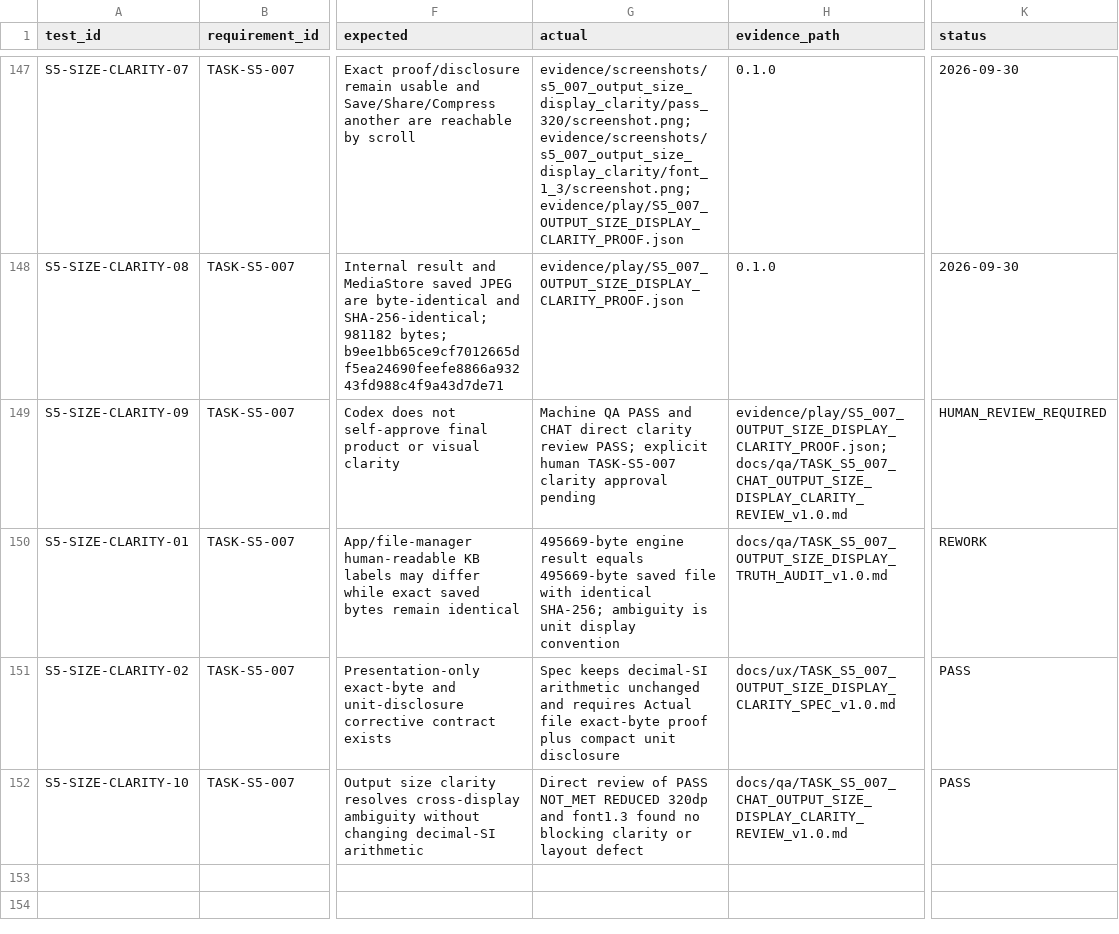
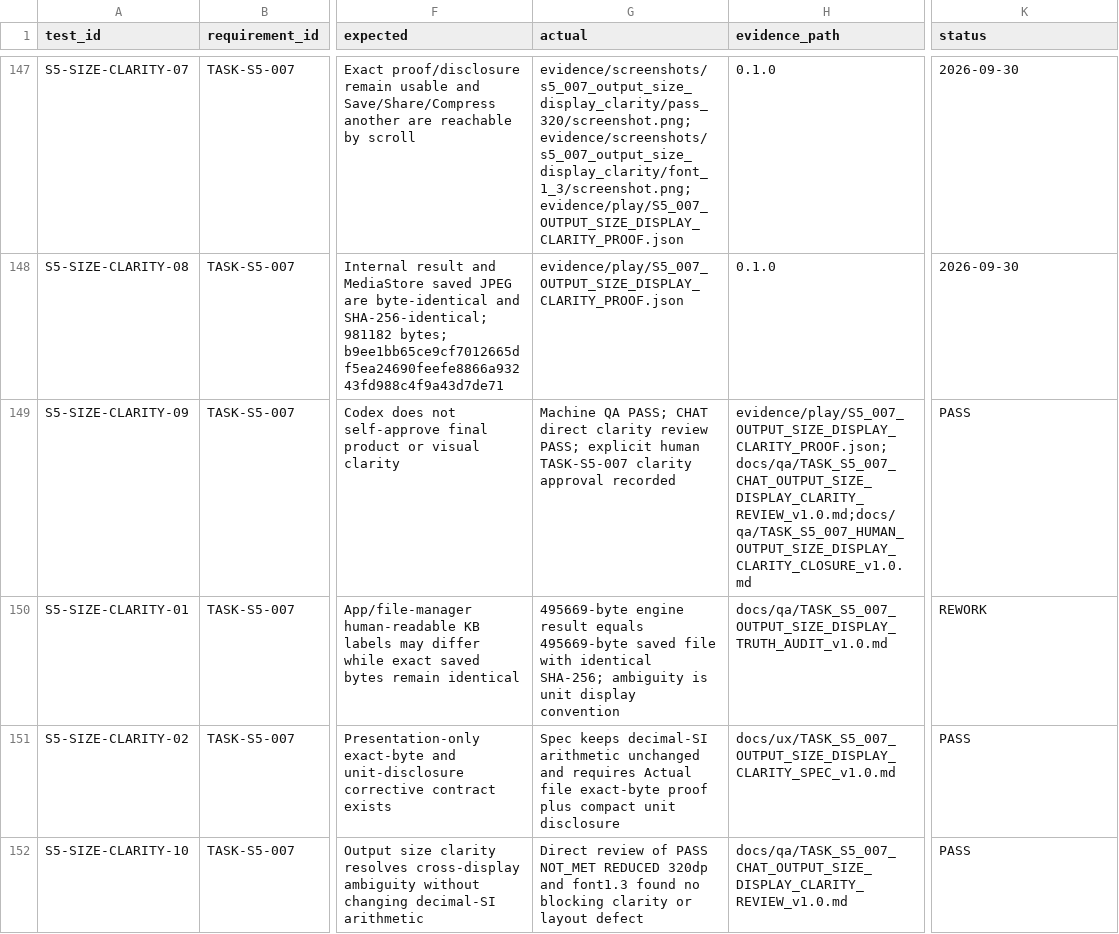
Before and after one commit to whyarby72/upload-ready-image-compressor, a CSV file: TEST_MATRIX.csv, drawn as a sheet; only a part is shown, gaps mark what is left out; the diff covers the shown part only; the diff names each change by its address in the sheet, - before the commit and + after, or states it on an @@ line.

Commit message:
test(s5): close TASK-S5-007 human clarity gate

```diff
--- a/TEST_MATRIX.csv
+++ b/TEST_MATRIX.csv
-G149 (actual): Machine QA PASS and CHAT direct clarity review PASS; explicit human TASK-S5-007 clarity approval pending
+G149 (actual): Machine QA PASS; CHAT direct clarity review PASS; explicit human TASK-S5-007 clarity approval recorded
-H149 (evidence_path): evidence/play/S5_007_OUTPUT_SIZE_DISPLAY_CLARITY_PROOF.json;docs/qa/TASK_S5_007_CHAT_OUTPUT_SIZE_DISPLAY_CLARITY_REVIEW_v1.0.md
+H149 (evidence_path): evidence/play/S5_007_OUTPUT_SIZE_DISPLAY_CLARITY_PROOF.json;docs/qa/TASK_S5_007_CHAT_OUTPUT_SIZE_DISPLAY_CLARITY_REVIEW_v1.0.md;docs/qa/TASK_S5_007_HUMAN_OUTPUT_SIZE_DISPLAY_CLARITY_CLOSURE_v1.0.md
-K149 (status): HUMAN_REVIEW_REQUIRED
+K149 (status): PASS
```
Also changed, not shown: 1 added row elsewhere in this file.
